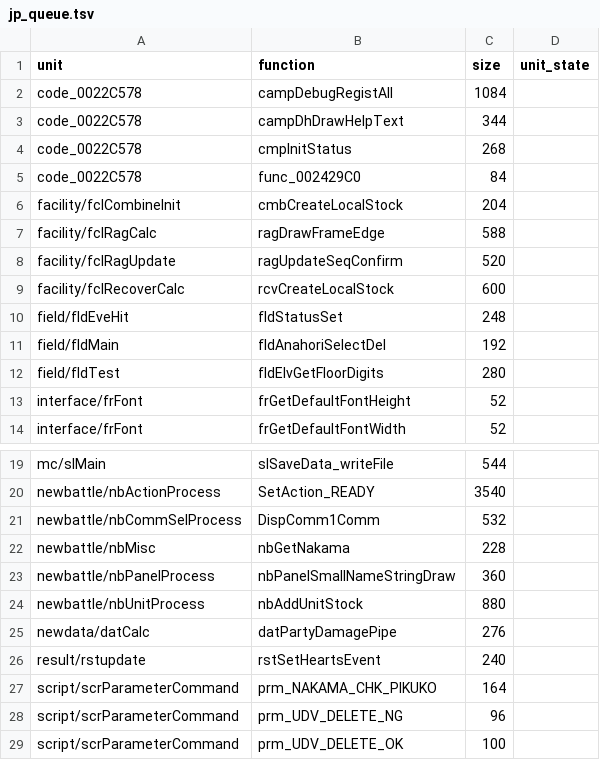
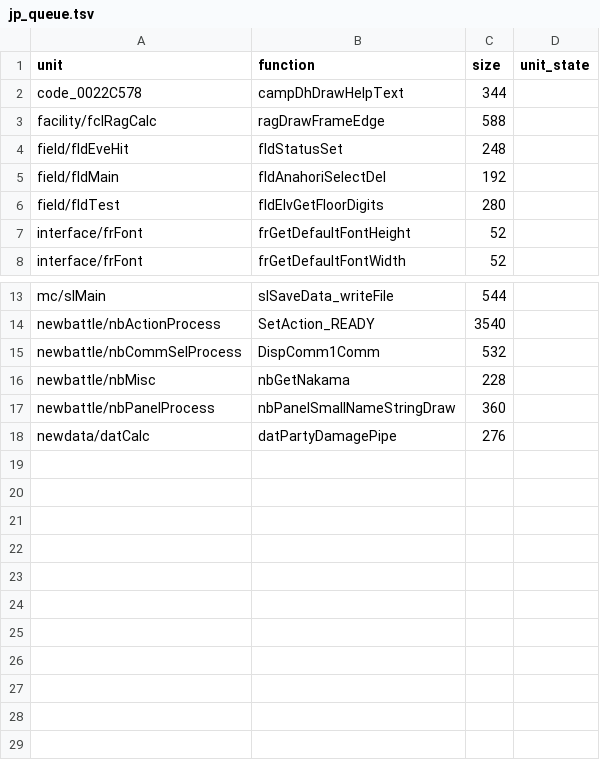
Before and after one commit to sommepo/smt3-decomp, a TSV file: config/mnax/jp_queue.tsv, drawn as a sheet; only a part is shown, gaps mark what is left out.

```diff
--- a/config/mnax/jp_queue.tsv
+++ b/config/mnax/jp_queue.tsv
@@ -1,10 +1,4 @@
 unit	function	size	unit_state
-code_0022C578	campDebugRegistAll	1084	
 code_0022C578	campDhDrawHelpText	344	
-code_0022C578	cmpInitStatus	268	
-code_0022C578	func_002429C0	84	
-facility/fclCombineInit	cmbCreateLocalStock	204	
 facility/fclRagCalc	ragDrawFrameEdge	588	
-facility/fclRagUpdate	ragUpdateSeqConfirm	520	
-facility/fclRecoverCalc	rcvCreateLocalStock	600	
 field/fldEveHit	fldStatusSet	248	
@@ -23,7 +17,2 @@ newbattle/nbMisc	nbGetNakama	228
 newbattle/nbPanelProcess	nbPanelSmallNameStringDraw	360	
-newbattle/nbUnitProcess	nbAddUnitStock	880	
 newdata/datCalc	datPartyDamagePipe	276	
-result/rstupdate	rstSetHeartsEvent	240	
-script/scrParameterCommand	prm_NAKAMA_CHK_PIKUKO	164	
-script/scrParameterCommand	prm_UDV_DELETE_NG	96	
-script/scrParameterCommand	prm_UDV_DELETE_OK	100	
```
Also changed, not shown: config/mnax/units.tsv, 4 other files.
